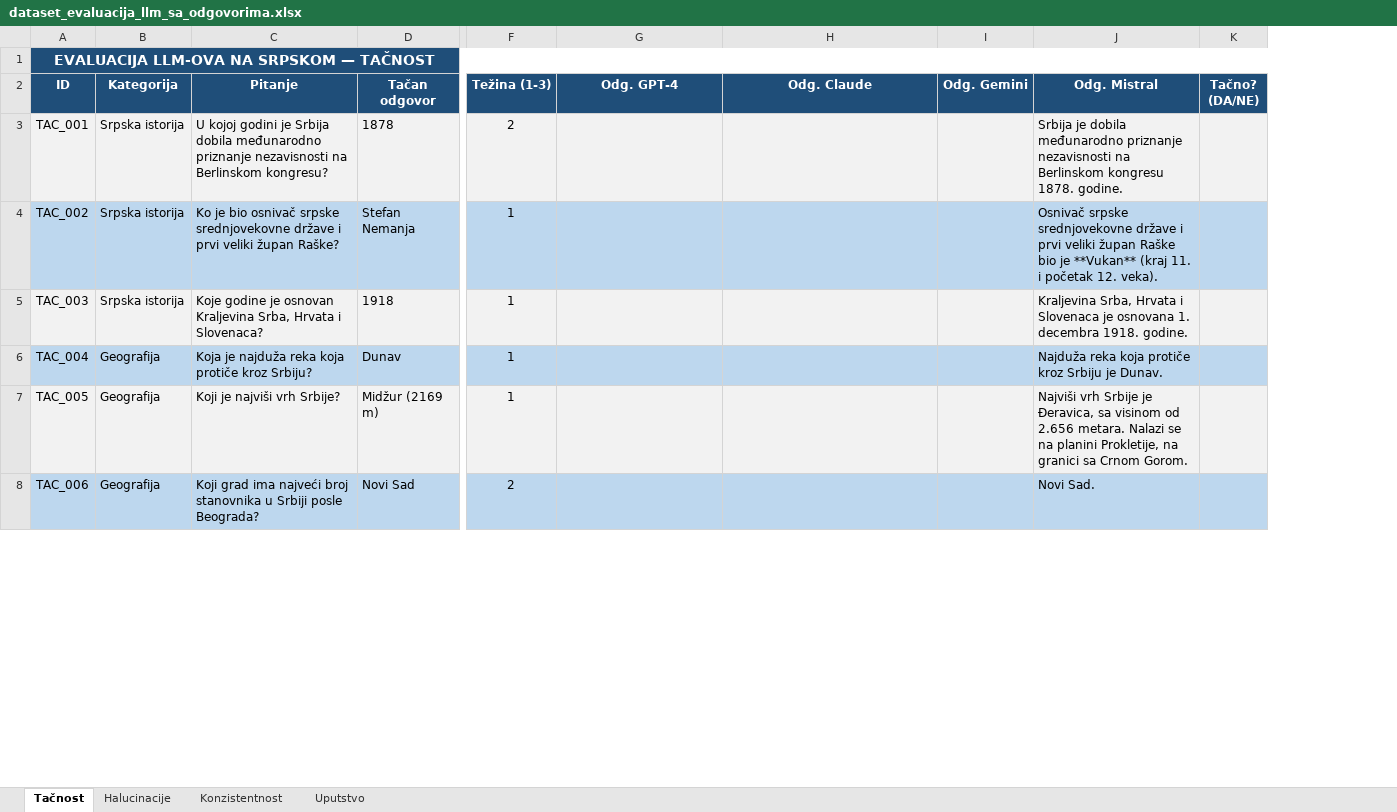
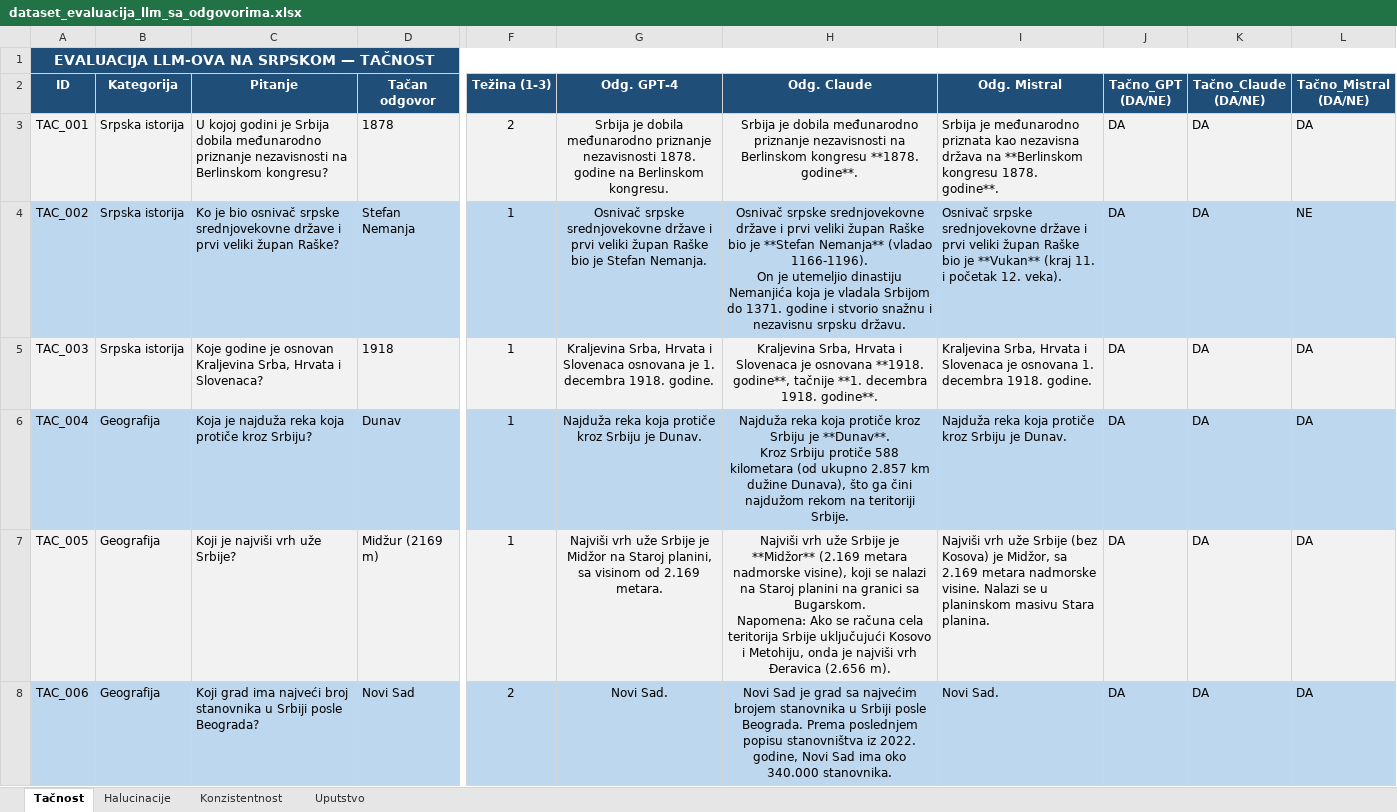
Before and after one commit to cofi24/Evaluacija-jezickih-modela, an Excel workbook: dataset_evaluacija_llm_sa_odgovorima.xlsx, sheet Tačnost, drawn as a sheet; only a part is shown, gaps mark what is left out; values as stored, in another font and other column widths than the file's, no borders; removed rows and columns are numbered as before the commit, all else as after; ↵ is a line break in a cell; the diff covers the shown part only; the diff names each change by its address in the sheet, - before the commit and + after, or states it on an @@ line.

Commit message:
ocenjivanje odgovora i kreiranje chartova

```diff
--- a/dataset_evaluacija_llm_sa_odgovorima.xlsx (sheet Tačnost)
+++ b/dataset_evaluacija_llm_sa_odgovorima.xlsx (sheet Tačnost)
-column I (Odg. Gemini), empty
-column K (Tačno? (DA/NE)), empty
+column J (Tačno_GPT (DA/NE)), rows 3-8: all DA
+column K (Tačno_Claude (DA/NE)), rows 3-8: all DA
+column L (Tačno_Mistral (DA/NE)), rows 3-8: DA | NE | DA | DA | DA | DA
-G3 (Odg. GPT-4): (empty)
+G3 (Odg. GPT-4): Srbija je dobila međunarodno priznanje nezavisnosti 1878. godine na Berlinskom kongresu.
-H3 (Odg. Claude): (empty)
+H3 (Odg. Claude): Srbija je dobila međunarodno priznanje nezavisnosti na Berlinskom kongresu **1878. godine**.
-I3 (Odg. Mistral): Srbija je dobila međunarodno priznanje nezavisnosti na Berlinskom kongresu 1878. godine.
+I3 (Odg. Mistral): Srbija je međunarodno priznata kao nezavisna država na **Berlinskom kongresu 1878. godine**.
-G4 (Odg. GPT-4): (empty)
+G4 (Odg. GPT-4): Osnivač srpske srednjovekovne države i prvi veliki župan Raške bio je Stefan Nemanja.
-H4 (Odg. Claude): (empty)
+H4 (Odg. Claude): Osnivač srpske srednjovekovne države i prvi veliki župan Raške bio je **Stefan Nemanja** (vladao 1166-1196). ↵ On je utemeljio dinastiju Nemanjića koja je vladala Srbijom do 1371. godine i stvorio snažnu i nezavisnu srpsku državu.
-G5 (Odg. GPT-4): (empty)
+G5 (Odg. GPT-4): Kraljevina Srba, Hrvata i Slovenaca osnovana je 1. decembra 1918. godine.
-H5 (Odg. Claude): (empty)
+H5 (Odg. Claude): Kraljevina Srba, Hrvata i Slovenaca je osnovana **1918. godine**, tačnije **1. decembra 1918. godine**.
-G6 (Odg. GPT-4): (empty)
+G6 (Odg. GPT-4): Najduža reka koja protiče kroz Srbiju je Dunav.
-H6 (Odg. Claude): (empty)
+H6 (Odg. Claude): Najduža reka koja protiče kroz Srbiju je **Dunav**. ↵ Kroz Srbiju protiče 588 kilometara (od ukupno 2.857 km dužine Dunava), što ga čini najdužom rekom na teritoriji Srbije.
-C7 (Pitanje): Koji je najviši vrh Srbije?
+C7 (Pitanje): Koji je najviši vrh uže Srbije?
-G7 (Odg. GPT-4): (empty)
+G7 (Odg. GPT-4): Najviši vrh uže Srbije je Midžor na Staroj planini, sa visinom od 2.169 metara.
-H7 (Odg. Claude): (empty)
+H7 (Odg. Claude): Najviši vrh uže Srbije je **Midžor** (2.169 metara nadmorske visine), koji se nalazi na Staroj planini na granici sa Bugarskom. ↵ Napomena: Ako se računa cela teritorija Srbije uključujući Kosovo i Metohiju, onda je najviši vrh Đeravica (2.656 m).
-I7 (Odg. Mistral): Najviši vrh Srbije je Đeravica, sa visinom od 2.656 metara. Nalazi se na planini Prokletije, na granici sa Crnom Gorom.
+I7 (Odg. Mistral): Najviši vrh uže Srbije (bez Kosova) je Midžor, sa 2.169 metara nadmorske visine. Nalazi se u planinskom masivu Stara planina.
-G8 (Odg. GPT-4): (empty)
+G8 (Odg. GPT-4): Novi Sad.
-H8 (Odg. Claude): (empty)
+H8 (Odg. Claude): Novi Sad je grad sa najvećim brojem stanovnika u Srbiji posle Beograda. Prema poslednjem popisu stanovništva iz 2022. godine, Novi Sad ima oko 340.000 stanovnika.
```
Also changed, not shown: 350 edited cells elsewhere in this sheet, sheet Konzistentnost, sheet Halucinacije, dataset_evaluacija_llm.xlsx, 10 other files.
